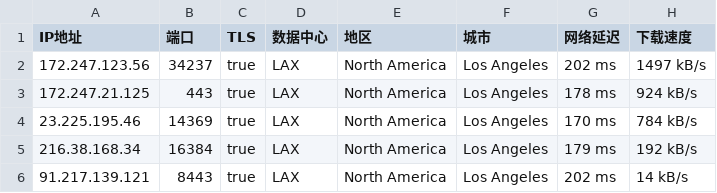
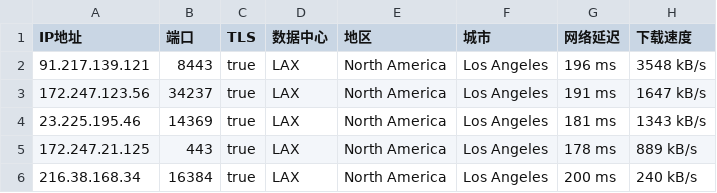
Before and after one commit to CEG1225/test, a CSV file: 40065-20241209-IP.csv, drawn as a sheet.

Commit message:
更新 40065-20241209-IP.csv

```diff
--- a/40065-20241209-IP.csv
+++ b/40065-20241209-IP.csv
@@ -1,6 +1,6 @@
 IP地址,端口,TLS,数据中心,地区,城市,网络延迟,下载速度
-172.247.123.56,34237,true,LAX,North America,Los Angeles,202 ms,1497 kB/s
-172.247.21.125,443,true,LAX,North America,Los Angeles,178 ms,924 kB/s
-23.225.195.46,14369,true,LAX,North America,Los Angeles,170 ms,784 kB/s
-216.38.168.34,16384,true,LAX,North America,Los Angeles,179 ms,192 kB/s
-91.217.139.121,8443,true,LAX,North America,Los Angeles,202 ms,14 kB/s
+91.217.139.121,8443,true,LAX,North America,Los Angeles,196 ms,3548 kB/s
+172.247.123.56,34237,true,LAX,North America,Los Angeles,191 ms,1647 kB/s
+23.225.195.46,14369,true,LAX,North America,Los Angeles,181 ms,1343 kB/s
+172.247.21.125,443,true,LAX,North America,Los Angeles,178 ms,889 kB/s
+216.38.168.34,16384,true,LAX,North America,Los Angeles,200 ms,240 kB/s
```
